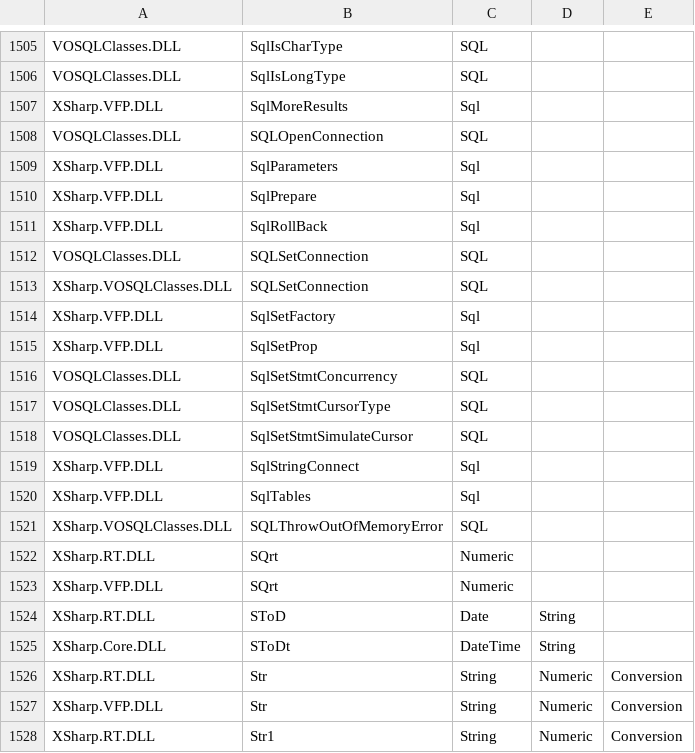
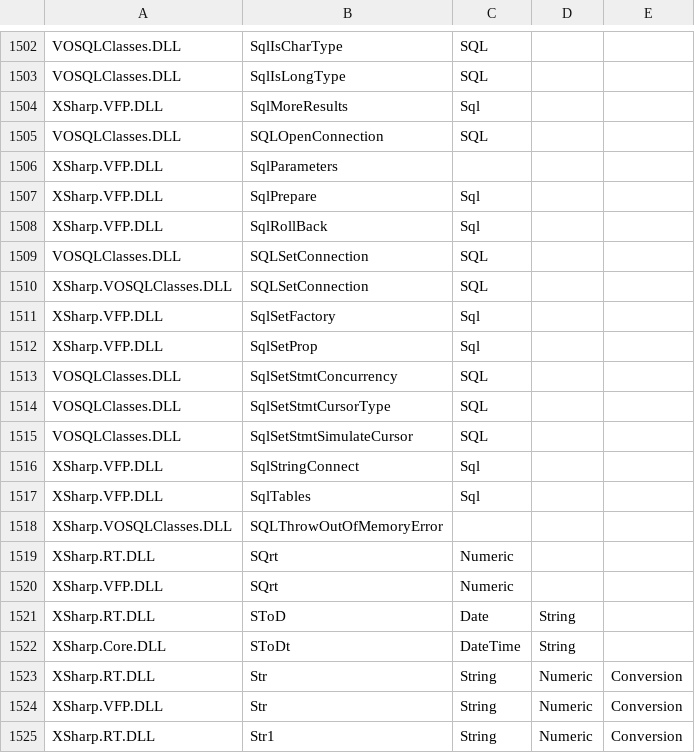
Before and after one commit to X-Sharp/XSharpPublic, a CSV file: src/Runtime/RtDocs/RuntimeFunctions.CSV, drawn as a sheet; only a part is shown, gaps mark what is left out; the diff covers the shown part only.

```diff
--- a/src/Runtime/RtDocs/RuntimeFunctions.CSV
+++ b/src/Runtime/RtDocs/RuntimeFunctions.CSV
@@ -1508,3 +1505,3 @@ XSharp.VFP.DLL,SqlMoreResults,Sql,,
 VOSQLClasses.DLL,SQLOpenConnection,SQL,,
-XSharp.VFP.DLL,SqlParameters,Sql,,
+XSharp.VFP.DLL,SqlParameters
 XSharp.VFP.DLL,SqlPrepare,Sql,,
@@ -1520,3 +1517,3 @@ XSharp.VFP.DLL,SqlStringConnect,Sql,,
 XSharp.VFP.DLL,SqlTables,Sql,,
-XSharp.VOSQLClasses.DLL,SQLThrowOutOfMemoryError,SQL,,
+XSharp.VOSQLClasses.DLL,SQLThrowOutOfMemoryError
 XSharp.RT.DLL,SQrt,Numeric,,
```
Also changed, not shown: 3 removed rows and 3 edited cells elsewhere in this file, src/Runtime/RtDocs/ExcludedFunctions.csv, src/Runtime/RtDocsChinese/ExcludedFunctions.csv, 41 other files.
